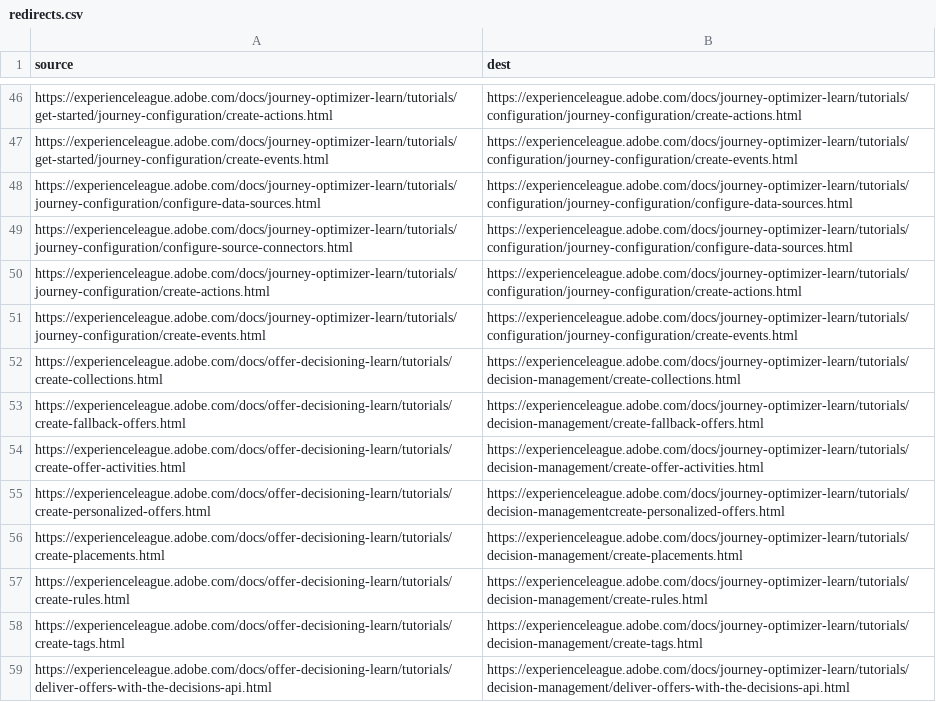
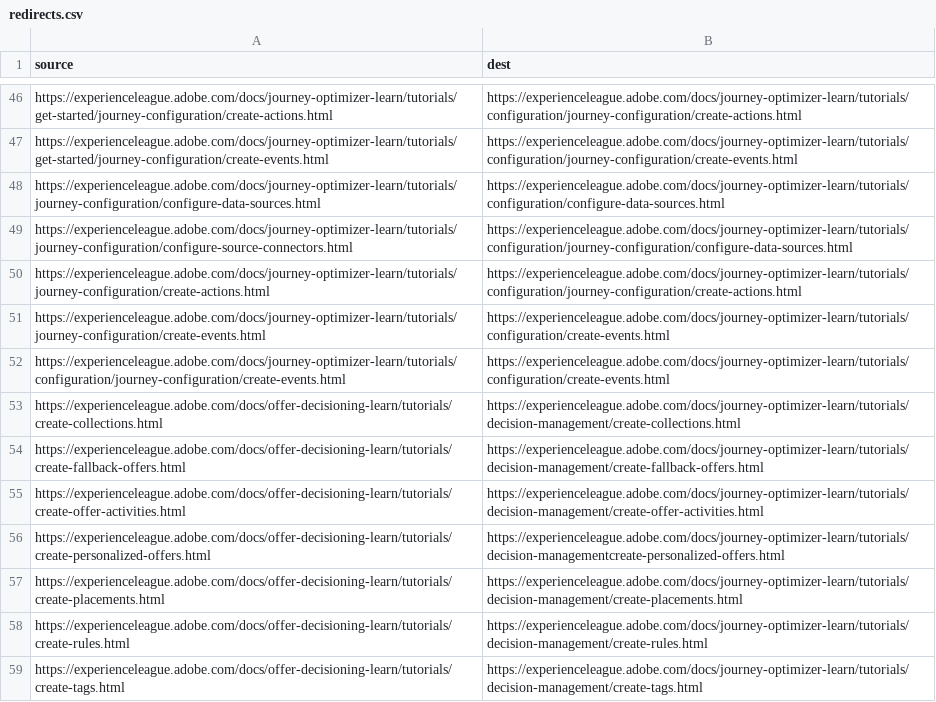
Before and after one commit to AdobeDocs/journey-optimizer-learn.it-IT, a CSV file: redirects.csv, drawn as a sheet; only a part is shown, gaps mark what is left out; the shorter side is filled out with more unchanged rows.

Commit message:
Sync non localizable files for core commit 74a28fbd46d573c7f214ebdae577aed626d22f0d

```diff
--- a/redirects.csv
+++ b/redirects.csv
@@ -47,6 +47,7 @@ https://experienceleague.adobe.com/docs/journey-optimizer-learn/tutorials/get-st
 https://experienceleague.adobe.com/docs/journey-optimizer-learn/tutorials/get-started/journey-configuration/create-events.html,https://experienceleague.adobe.com/docs/journey-optimizer-learn/tutorials/configuration/journey-configuration/create-events.html
-https://experienceleague.adobe.com/docs/journey-optimizer-learn/tutorials/journey-configuration/configure-data-sources.html,https://experienceleague.adobe.com/docs/journey-optimizer-learn/tutorials/configuration/journey-configuration/configure-data-sources.html
+https://experienceleague.adobe.com/docs/journey-optimizer-learn/tutorials/journey-configuration/configure-data-sources.html,https://experienceleague.adobe.com/docs/journey-optimizer-learn/tutorials/configuration/configure-data-sources.html
 https://experienceleague.adobe.com/docs/journey-optimizer-learn/tutorials/journey-configuration/configure-source-connectors.html,https://experienceleague.adobe.com/docs/journey-optimizer-learn/tutorials/configuration/journey-configuration/configure-data-sources.html
 https://experienceleague.adobe.com/docs/journey-optimizer-learn/tutorials/journey-configuration/create-actions.html,https://experienceleague.adobe.com/docs/journey-optimizer-learn/tutorials/configuration/journey-configuration/create-actions.html
-https://experienceleague.adobe.com/docs/journey-optimizer-learn/tutorials/journey-configuration/create-events.html,https://experienceleague.adobe.com/docs/journey-optimizer-learn/tutorials/configuration/journey-configuration/create-events.html
+https://experienceleague.adobe.com/docs/journey-optimizer-learn/tutorials/journey-configuration/create-events.html, https://experienceleague.adobe.com/docs/journey-optimizer-learn/tutorials/configuration/create-events.html
+https://experienceleague.adobe.com/docs/journey-optimizer-learn/tutorials/configuration/journey-configuration/create-events.html,https://experienceleague.adobe.com/docs/journey-optimizer-learn/tutorials/configuration/create-events.html
 https://experienceleague.adobe.com/docs/offer-decisioning-learn/tutorials/create-collections.html,https://experienceleague.adobe.com/docs/journey-optimizer-learn/tutorials/decision-management/create-collections.html
```
